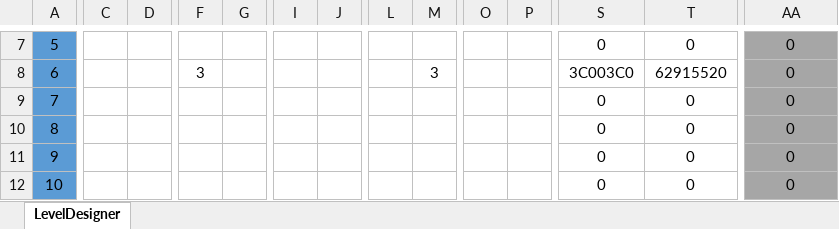
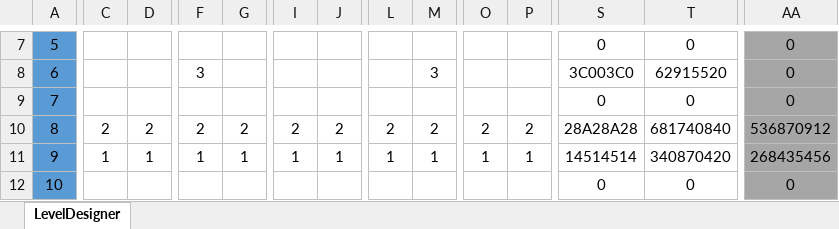
Before and after one commit to OliverFlecke/30010, an Excel workbook: LevelDesigner.xlsm, sheet LevelDesigner, drawn as a sheet; only a part is shown, gaps mark what is left out; values as stored, in another font and other column widths than the file's, no borders; conditional formats not drawn; the diff covers the shown part only; the diff names each change by its address in the sheet, - before the commit and + after, or states it on an @@ line.

Commit message:
Update

```diff
--- a/LevelDesigner.xlsm (sheet LevelDesigner)
+++ b/LevelDesigner.xlsm (sheet LevelDesigner)
-C10: (empty)
+C10: 2
-D10: (empty)
+D10: 2
-F10: (empty)
+F10: 2
-G10: (empty)
+G10: 2
-I10: (empty)
+I10: 2
-J10: (empty)
+J10: 2
-L10: (empty)
+L10: 2
-M10: (empty)
+M10: 2
-O10: (empty)
+O10: 2
-P10: (empty)
+P10: 2
-S10: 0
+S10: 28A28A28
-T10: 0
+T10: 681740840
-AA10: 0
+AA10: 536870912
-C11: (empty)
+C11: 1
-D11: (empty)
+D11: 1
-F11: (empty)
+F11: 1
-G11: (empty)
+G11: 1
-I11: (empty)
+I11: 1
-J11: (empty)
+J11: 1
-L11: (empty)
+L11: 1
-M11: (empty)
+M11: 1
-O11: (empty)
+O11: 1
-P11: (empty)
+P11: 1
-S11: 0
+S11: 14514514
-T11: 0
+T11: 340870420
-AA11: 0
+AA11: 268435456
```
Also changed, not shown: 58 edited cells elsewhere in this sheet.
